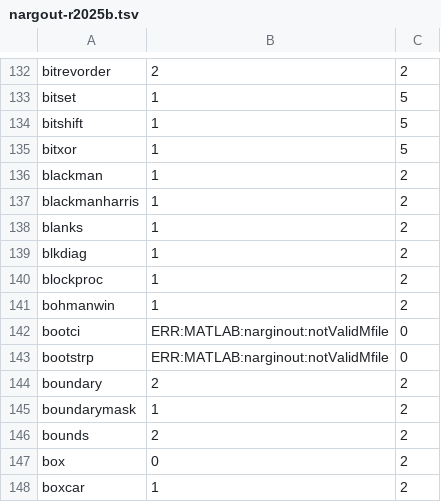
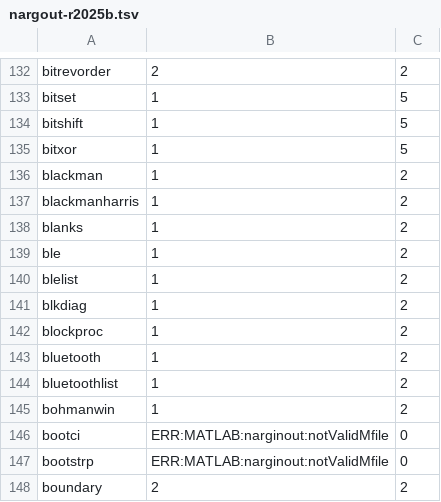
Before and after one commit to carpenterjl/JGraph, a TSV file: tools/matlab-checklist/nargout-r2025b.tsv, drawn as a sheet; only a part is shown, gaps mark what is left out; the shorter side is filled out with more unchanged rows; the diff names each change by its address in the sheet, - before the commit and + after, or states it on an @@ line.

```diff
--- a/tools/matlab-checklist/nargout-r2025b.tsv
+++ b/tools/matlab-checklist/nargout-r2025b.tsv
+row 139: ble | 1 | 2
+row 140: blelist | 1 | 2
+row 143: bluetooth | 1 | 2
+row 144: bluetoothlist | 1 | 2
```
Also changed, not shown: 43 other files.
